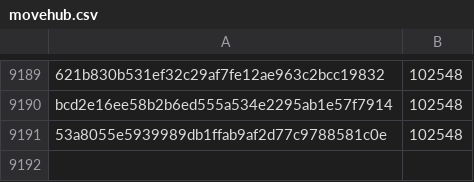
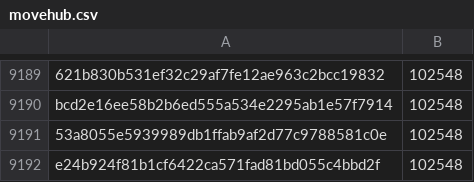
Before and after one commit to davelongdev/pybricks-micropython, a CSV file: movehub.csv, drawn as a sheet; only a part is shown, gaps mark what is left out.

Commit message:
movehub: Add e24b924f: 102548 (+0).

```diff
--- a/movehub.csv
+++ b/movehub.csv
@@ -9191 +9191,2 @@ bcd2e16ee58b2b6ed555a534e2295ab1e57f7914,102548
 53a8055e5939989db1ffab9af2d77c9788581c0e,102548
+e24b924f81b1cf6422ca571fad81bd055c4bbd2f,102548
```
